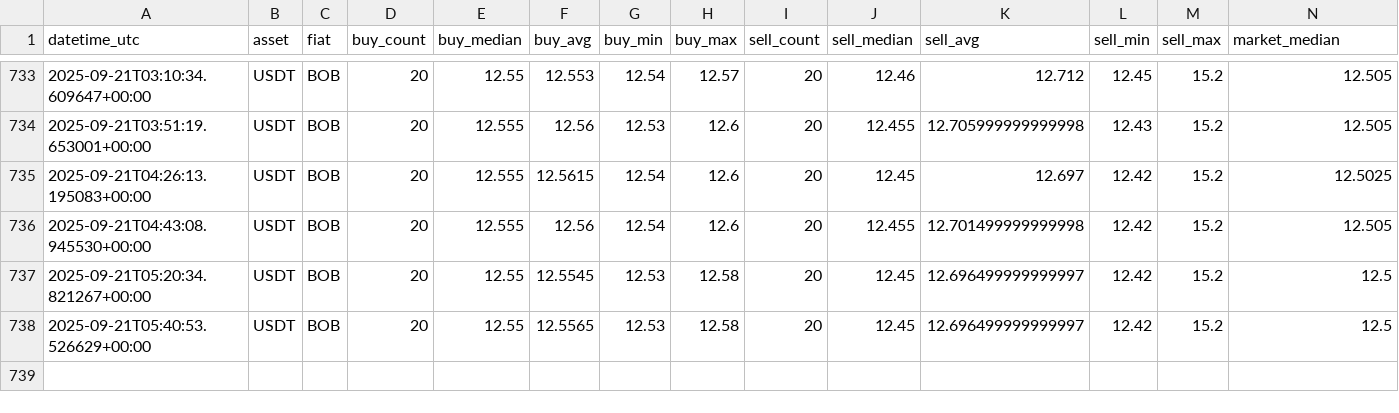
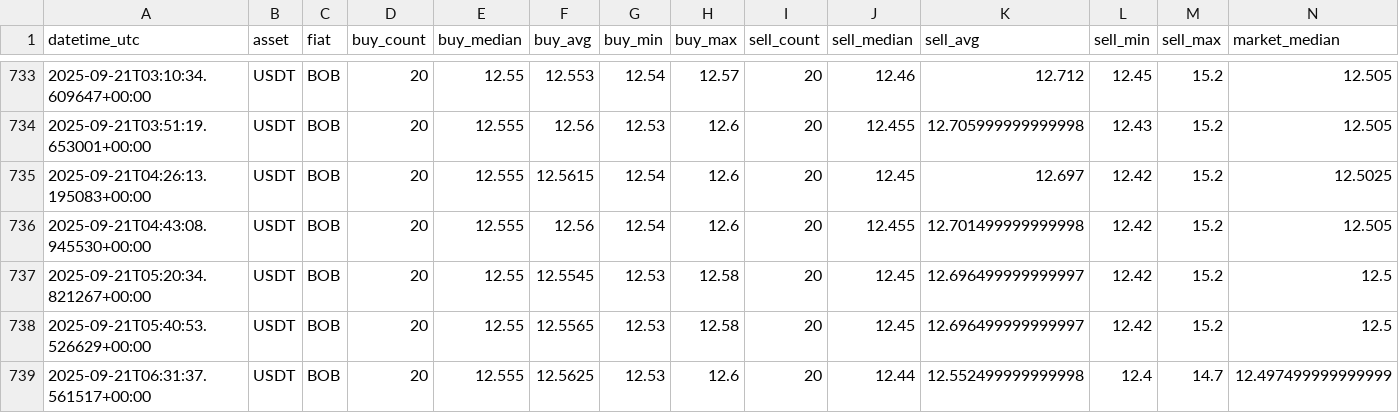
Before and after one commit to Crismtc/binance-p2p, a CSV file: data/p2p_bob_usdt.csv, drawn as a sheet; only a part is shown, gaps mark what is left out; the diff names each change by its address in the sheet, - before the commit and + after, or states it on an @@ line.

```diff
--- a/data/p2p_bob_usdt.csv
+++ b/data/p2p_bob_usdt.csv
+row 739: 2025-09-21T06:31:37.561517+00:00 | USDT | BOB | 20 | 12.555 | 12.5625 | 12.53 | 12.6 | 20 | 12.44 | 12.552499999999998 | 12.4 | 14.7 | 12.497499999999999
```
